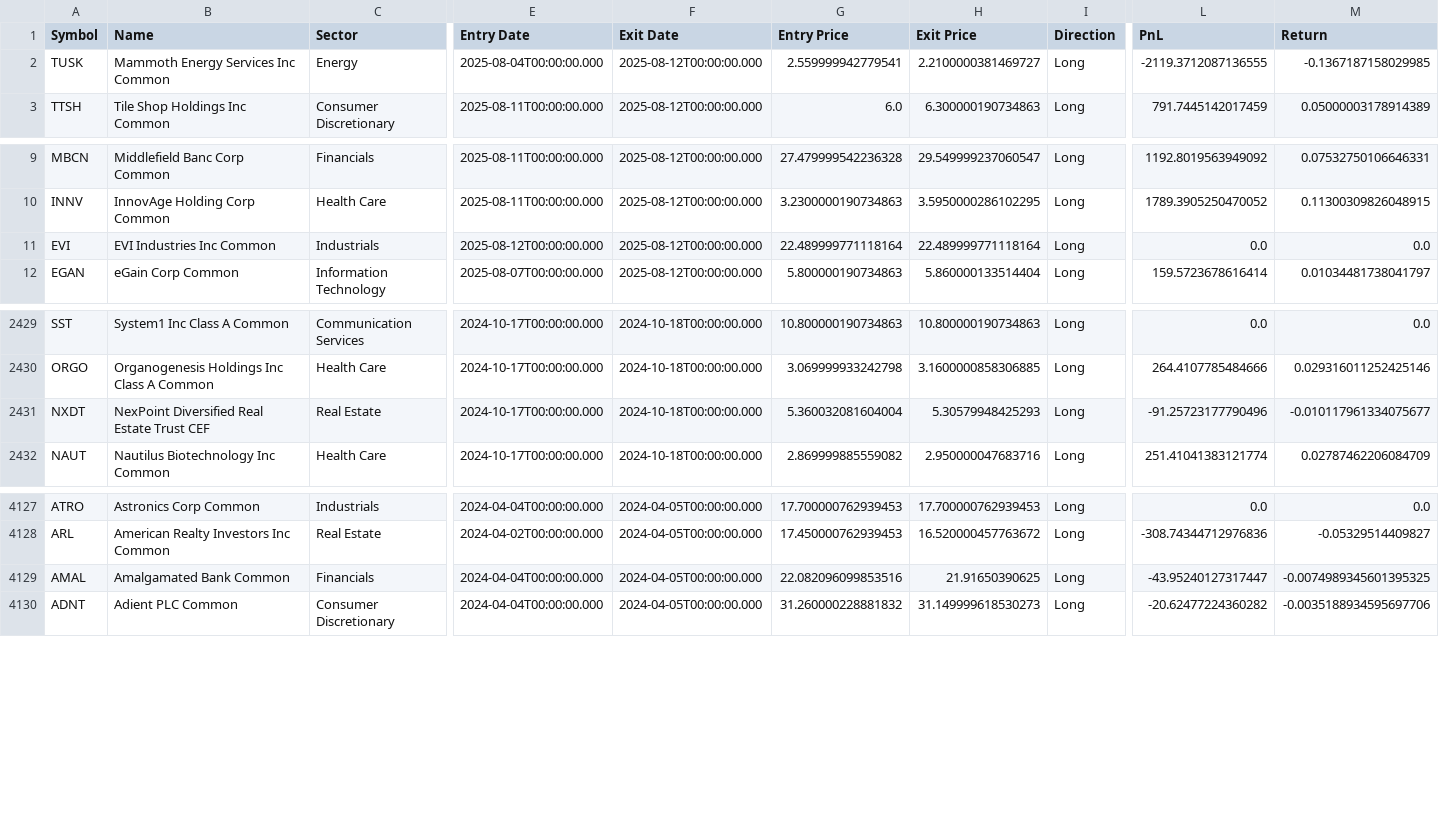
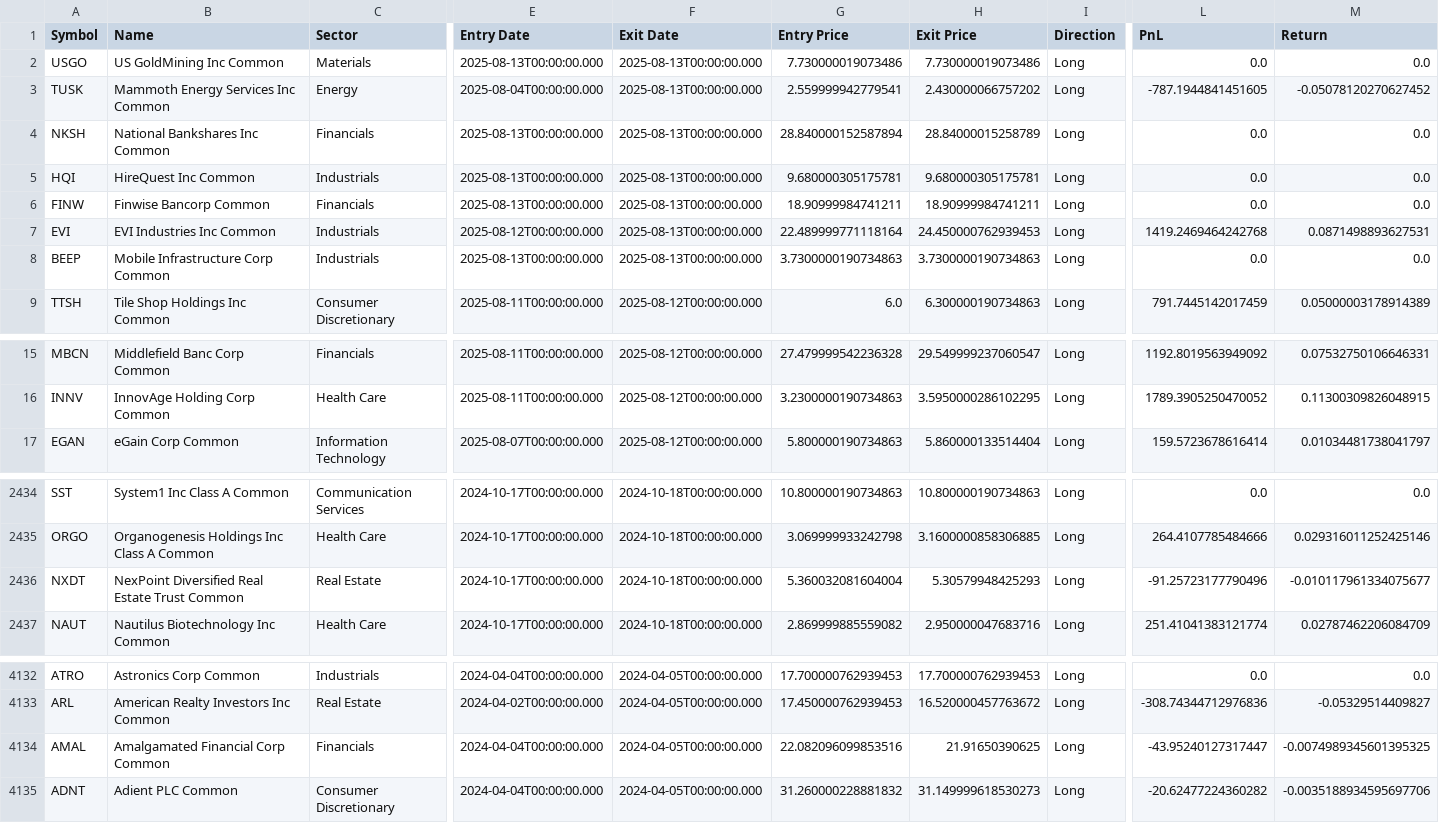
Before and after one commit to petersandersen/petersandersen.github.io, a CSV file: trades.csv, drawn as a sheet; only a part is shown, gaps mark what is left out; removed rows and columns are numbered as before the commit, all else as after; rows hold the shown columns only; the diff names each change by its address in the sheet, - before the commit and + after, or states it on an @@ line.

```diff
--- a/trades.csv
+++ b/trades.csv
+row 2: USGO | US GoldMining Inc Common | Materials | 2025-08-13T00:00:00.000 | 2025-08-13T00:00:00.000 | 7.730000019073486 | 7.730000019073486 | Long | 0.0 | 0.0
-F3 (Exit Date): 2025-08-12T00:00:00.000
+F3 (Exit Date): 2025-08-13T00:00:00.000
-H3 (Exit Price): 2.2100000381469727
+H3 (Exit Price): 2.430000066757202
-L3 (PnL): -2119.3712087136555
+L3 (PnL): -787.1944841451605
-M3 (Return): -0.1367187158029985
+M3 (Return): -0.05078120270627452
+row 4: NKSH | National Bankshares Inc Common | Financials | 2025-08-13T00:00:00.000 | 2025-08-13T00:00:00.000 | 28.840000152587894 | 28.84000015258789 | Long | 0.0 | 0.0
+row 5: HQI | HireQuest Inc Common | Industrials | 2025-08-13T00:00:00.000 | 2025-08-13T00:00:00.000 | 9.680000305175781 | 9.680000305175781 | Long | 0.0 | 0.0
+row 6: FINW | Finwise Bancorp Common | Financials | 2025-08-13T00:00:00.000 | 2025-08-13T00:00:00.000 | 18.90999984741211 | 18.90999984741211 | Long | 0.0 | 0.0
+row 7: EVI | EVI Industries Inc Common | Industrials | 2025-08-12T00:00:00.000 | 2025-08-13T00:00:00.000 | 22.489999771118164 | 24.450000762939453 | Long | 1419.2469464242768 | 0.0871498893627531
+row 8: BEEP | Mobile Infrastructure Corp Common | Industrials | 2025-08-13T00:00:00.000 | 2025-08-13T00:00:00.000 | 3.7300000190734863 | 3.7300000190734863 | Long | 0.0 | 0.0
-row 11: EVI | EVI Industries Inc Common | Industrials | 2025-08-12T00:00:00.000 | 2025-08-12T00:00:00.000 | 22.489999771118164 | 22.489999771118164 | Long | 0.0 | 0.0
-B2436 (Name): NexPoint Diversified Real Estate Trust CEF
+B2436 (Name): NexPoint Diversified Real Estate Trust Common
-B4134 (Name): Amalgamated Bank Common
+B4134 (Name): Amalgamated Financial Corp Common
```
Also changed, not shown: 3 other files.
